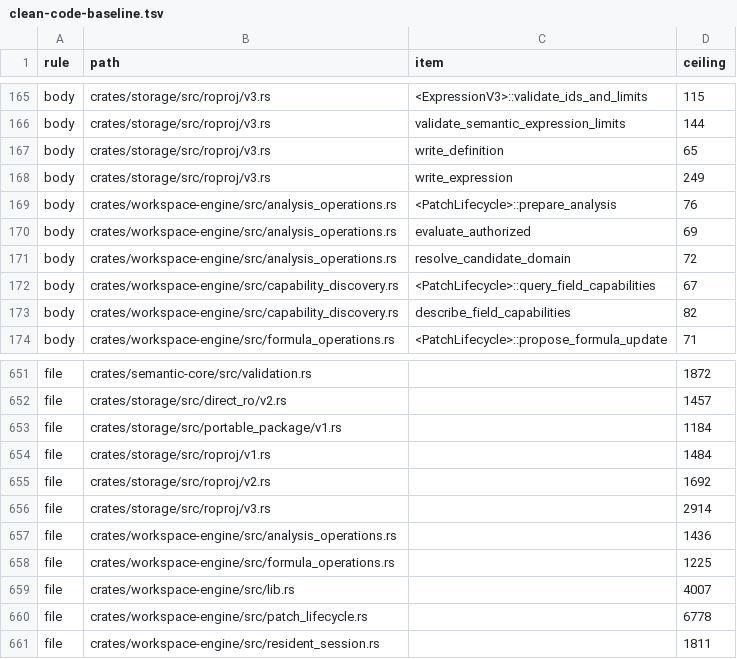
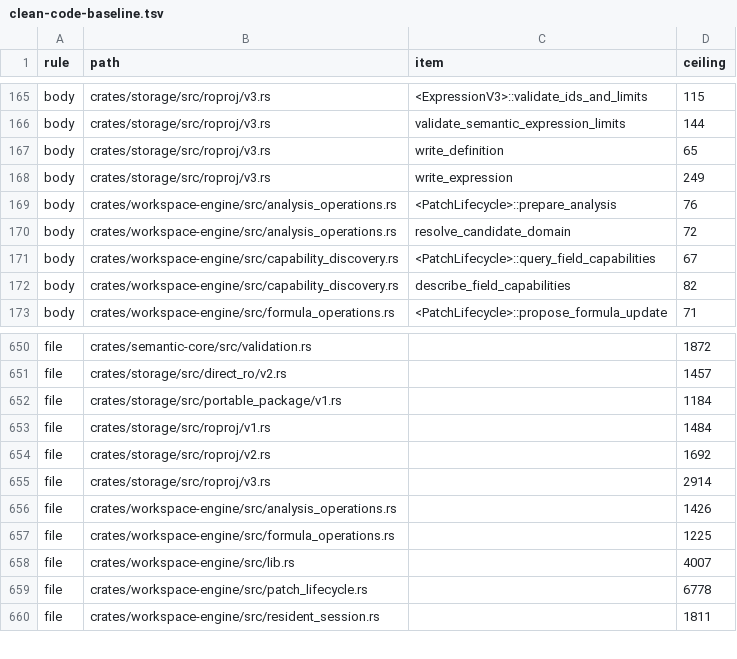
Before and after one commit to nurockplayer/tachiko-work, a TSV file: scripts/clean-code-baseline.tsv, drawn as a sheet; only a part is shown, gaps mark what is left out.

Commit message:
Extract final analysis projection assembly (#1025)
The private helper borrows the normalized definition, selected entity IDs, and collected metrics. It takes ownership of the ordered groups, moves group keys into the result, borrows group members for bucket construction, and returns the owned AnalysisProjection. The caller retains the collection-limit check and calculation lineage flag.

```diff
--- a/scripts/clean-code-baseline.tsv
+++ b/scripts/clean-code-baseline.tsv
@@ -169,3 +169,2 @@ body	crates/storage/src/roproj/v3.rs	write_expression	249
 body	crates/workspace-engine/src/analysis_operations.rs	<PatchLifecycle>::prepare_analysis	76
-body	crates/workspace-engine/src/analysis_operations.rs	evaluate_authorized	69
 body	crates/workspace-engine/src/analysis_operations.rs	resolve_candidate_domain	72
@@ -656,3 +655,3 @@ file	crates/storage/src/roproj/v2.rs		1692
 file	crates/storage/src/roproj/v3.rs		2914
-file	crates/workspace-engine/src/analysis_operations.rs		1436
+file	crates/workspace-engine/src/analysis_operations.rs		1426
 file	crates/workspace-engine/src/formula_operations.rs		1225
```
Also changed, not shown: 2 other files.
